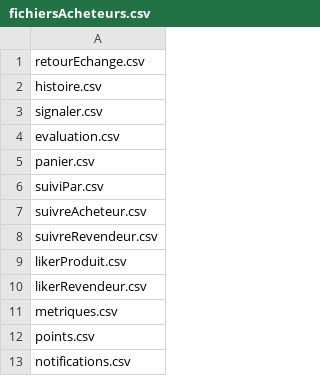
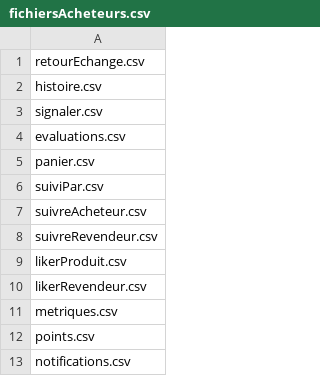
Before and after one commit to Dietetics/UniShop, a CSV file: Implementation/logiciel/VF/src/main/resources/data/databaseInitiale/fichiersAcheteurs.csv, drawn as a sheet.

```diff
--- a/Implementation/logiciel/VF/src/main/resources/data/databaseInitiale/fichiersAcheteurs.csv
+++ b/Implementation/logiciel/VF/src/main/resources/data/databaseInitiale/fichiersAcheteurs.csv
@@ -3,3 +3,3 @@ histoire.csv
 signaler.csv
-evaluation.csv
+evaluations.csv
 panier.csv
```
Also changed, not shown: Implementation/logiciel/VF/src/main/resources/data/produits.csv, Implementation/logiciel/VF/target/classes/data/produits.csv, 28 other files.
